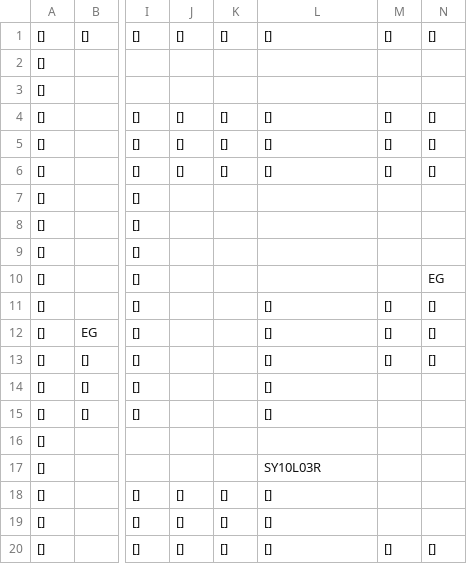
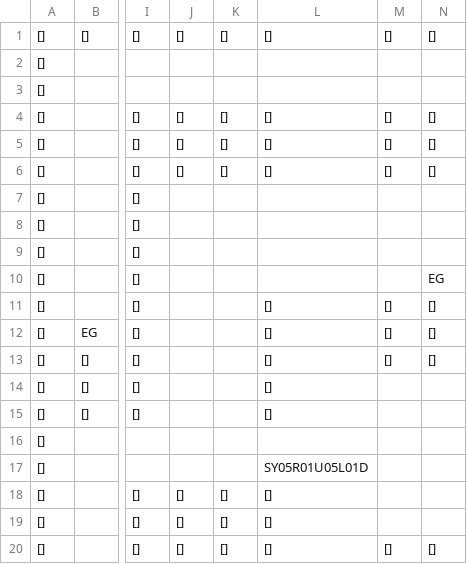
Before and after one commit to SwiftyChicken/FireAnt, a CSV file: Spel/FireAnt/level/1.csv, drawn as a sheet; only a part is shown, gaps mark what is left out; the diff names each change by its address in the sheet, - before the commit and + after, or states it on an @@ line.

```diff
--- a/Spel/FireAnt/level/1.csv
+++ b/Spel/FireAnt/level/1.csv
-L17: SY10L03R
+L17: SY05R01U05L01D
```
Also changed, not shown: 2 other files.
